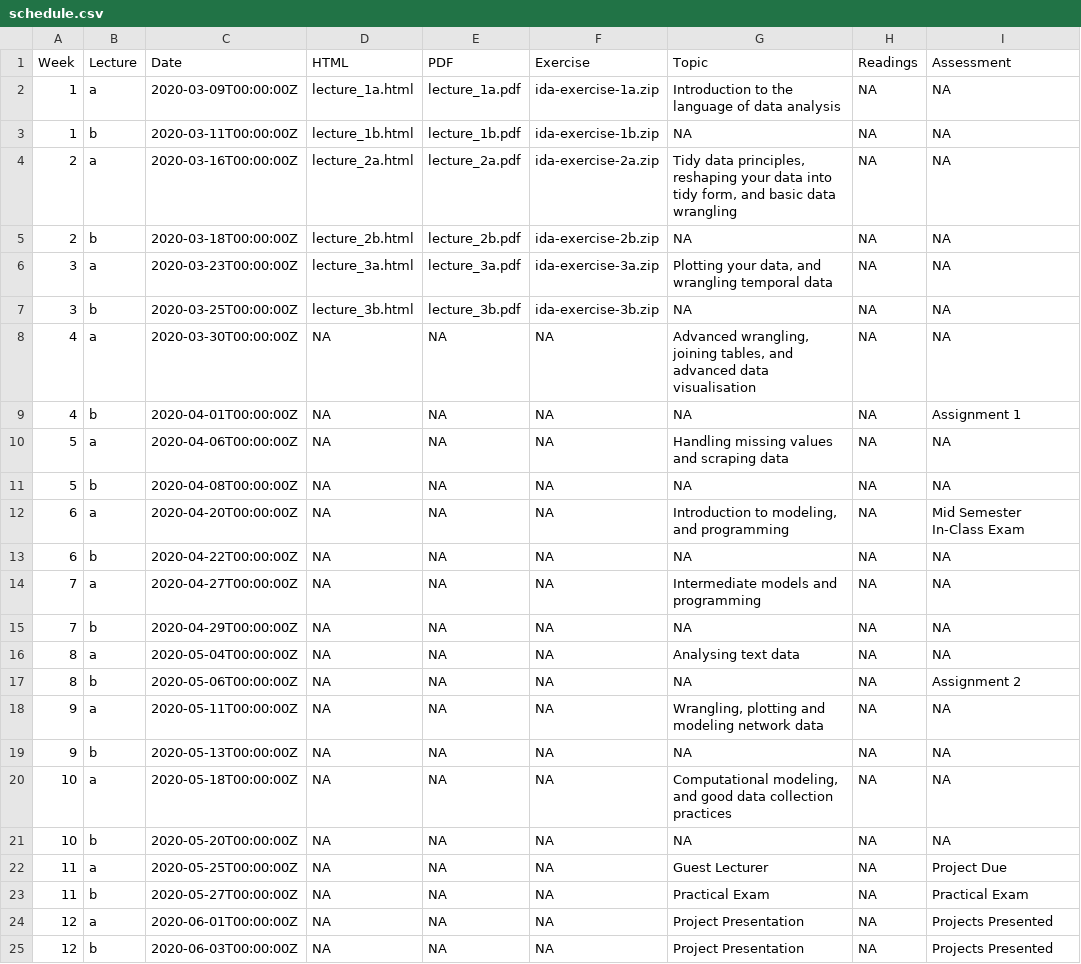
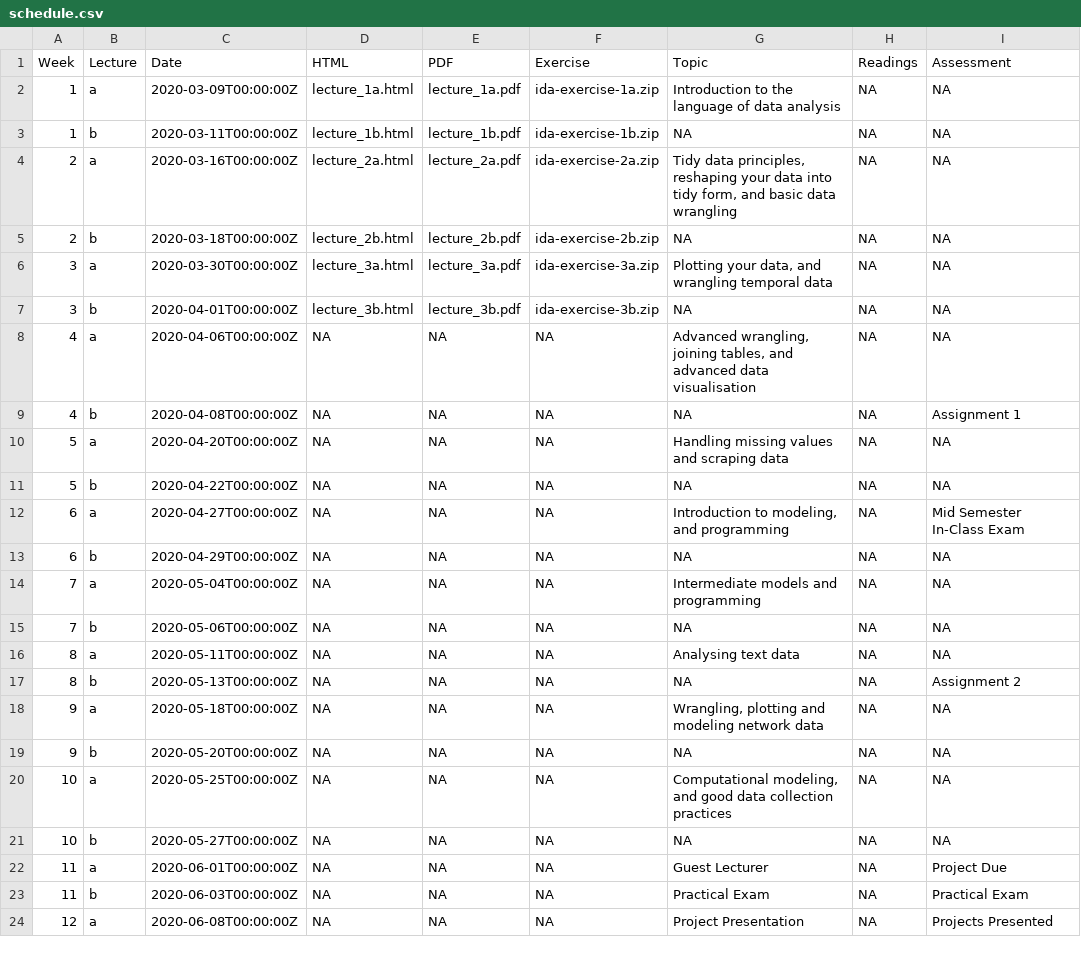
Before and after one commit to numbats/ida, a CSV file: materials/schedule.csv, drawn as a sheet; only a part is shown; the diff covers the shown part only.

Commit message:
update lecture 3a

```diff
--- a/materials/schedule.csv
+++ b/materials/schedule.csv
@@ -5,21 +5,20 @@ Week,Lecture,Date,HTML,PDF,Exercise,Topic,Readings,Assessment
 2,b,2020-03-18T00:00:00Z,lecture_2b.html,lecture_2b.pdf,ida-exercise-2b.zip,NA,NA,NA
-3,a,2020-03-23T00:00:00Z,lecture_3a.html,lecture_3a.pdf,ida-exercise-3a.zip,"Plotting your data, and wrangling temporal data",NA,NA
-3,b,2020-03-25T00:00:00Z,lecture_3b.html,lecture_3b.pdf,ida-exercise-3b.zip,NA,NA,NA
-4,a,2020-03-30T00:00:00Z,NA,NA,NA,"Advanced wrangling, joining tables, and advanced data visualisation",NA,NA
-4,b,2020-04-01T00:00:00Z,NA,NA,NA,NA,NA,Assignment 1
-5,a,2020-04-06T00:00:00Z,NA,NA,NA,Handling missing values and scraping data,NA,NA
-5,b,2020-04-08T00:00:00Z,NA,NA,NA,NA,NA,NA
-6,a,2020-04-20T00:00:00Z,NA,NA,NA,"Introduction to modeling, and programming",NA,Mid Semester In-Class Exam
-6,b,2020-04-22T00:00:00Z,NA,NA,NA,NA,NA,NA
-7,a,2020-04-27T00:00:00Z,NA,NA,NA,Intermediate models and programming,NA,NA
-7,b,2020-04-29T00:00:00Z,NA,NA,NA,NA,NA,NA
-8,a,2020-05-04T00:00:00Z,NA,NA,NA,Analysing text data,NA,NA
-8,b,2020-05-06T00:00:00Z,NA,NA,NA,NA,NA,Assignment 2
-9,a,2020-05-11T00:00:00Z,NA,NA,NA,"Wrangling, plotting and modeling network data",NA,NA
-9,b,2020-05-13T00:00:00Z,NA,NA,NA,NA,NA,NA
-10,a,2020-05-18T00:00:00Z,NA,NA,NA,"Computational modeling, and good data collection practices",NA,NA
-10,b,2020-05-20T00:00:00Z,NA,NA,NA,NA,NA,NA
-11,a,2020-05-25T00:00:00Z,NA,NA,NA,Guest Lecturer,NA,Project Due
-11,b,2020-05-27T00:00:00Z,NA,NA,NA,Practical Exam,NA,Practical Exam
-12,a,2020-06-01T00:00:00Z,NA,NA,NA,Project Presentation,NA,Projects Presented
-12,b,2020-06-03T00:00:00Z,NA,NA,NA,Project Presentation,NA,Projects Presented
+3,a,2020-03-30T00:00:00Z,lecture_3a.html,lecture_3a.pdf,ida-exercise-3a.zip,"Plotting your data, and wrangling temporal data",NA,NA
+3,b,2020-04-01T00:00:00Z,lecture_3b.html,lecture_3b.pdf,ida-exercise-3b.zip,NA,NA,NA
+4,a,2020-04-06T00:00:00Z,NA,NA,NA,"Advanced wrangling, joining tables, and advanced data visualisation",NA,NA
+4,b,2020-04-08T00:00:00Z,NA,NA,NA,NA,NA,Assignment 1
+5,a,2020-04-20T00:00:00Z,NA,NA,NA,Handling missing values and scraping data,NA,NA
+5,b,2020-04-22T00:00:00Z,NA,NA,NA,NA,NA,NA
+6,a,2020-04-27T00:00:00Z,NA,NA,NA,"Introduction to modeling, and programming",NA,Mid Semester In-Class Exam
+6,b,2020-04-29T00:00:00Z,NA,NA,NA,NA,NA,NA
+7,a,2020-05-04T00:00:00Z,NA,NA,NA,Intermediate models and programming,NA,NA
+7,b,2020-05-06T00:00:00Z,NA,NA,NA,NA,NA,NA
+8,a,2020-05-11T00:00:00Z,NA,NA,NA,Analysing text data,NA,NA
+8,b,2020-05-13T00:00:00Z,NA,NA,NA,NA,NA,Assignment 2
+9,a,2020-05-18T00:00:00Z,NA,NA,NA,"Wrangling, plotting and modeling network data",NA,NA
+9,b,2020-05-20T00:00:00Z,NA,NA,NA,NA,NA,NA
+10,a,2020-05-25T00:00:00Z,NA,NA,NA,"Computational modeling, and good data collection practices",NA,NA
+10,b,2020-05-27T00:00:00Z,NA,NA,NA,NA,NA,NA
+11,a,2020-06-01T00:00:00Z,NA,NA,NA,Guest Lecturer,NA,Project Due
+11,b,2020-06-03T00:00:00Z,NA,NA,NA,Practical Exam,NA,Practical Exam
+12,a,2020-06-08T00:00:00Z,NA,NA,NA,Project Presentation,NA,Projects Presented
```
Also changed, not shown: 1 added row elsewhere in this file, 16 other files.
